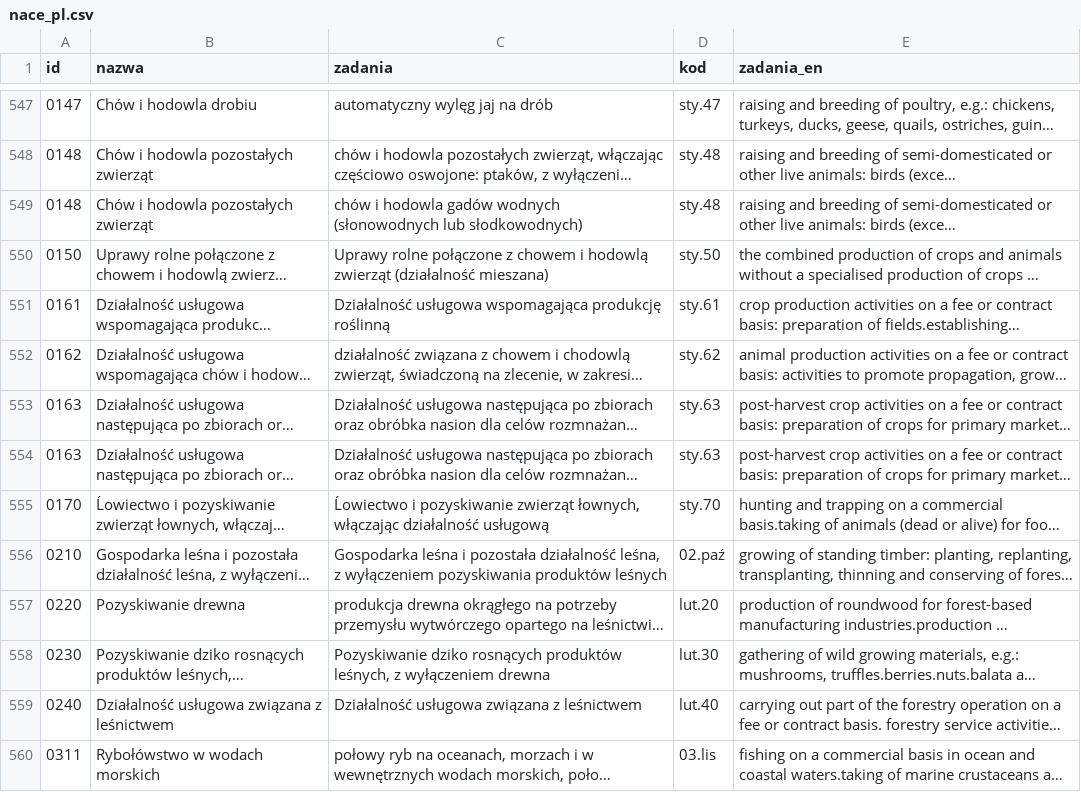
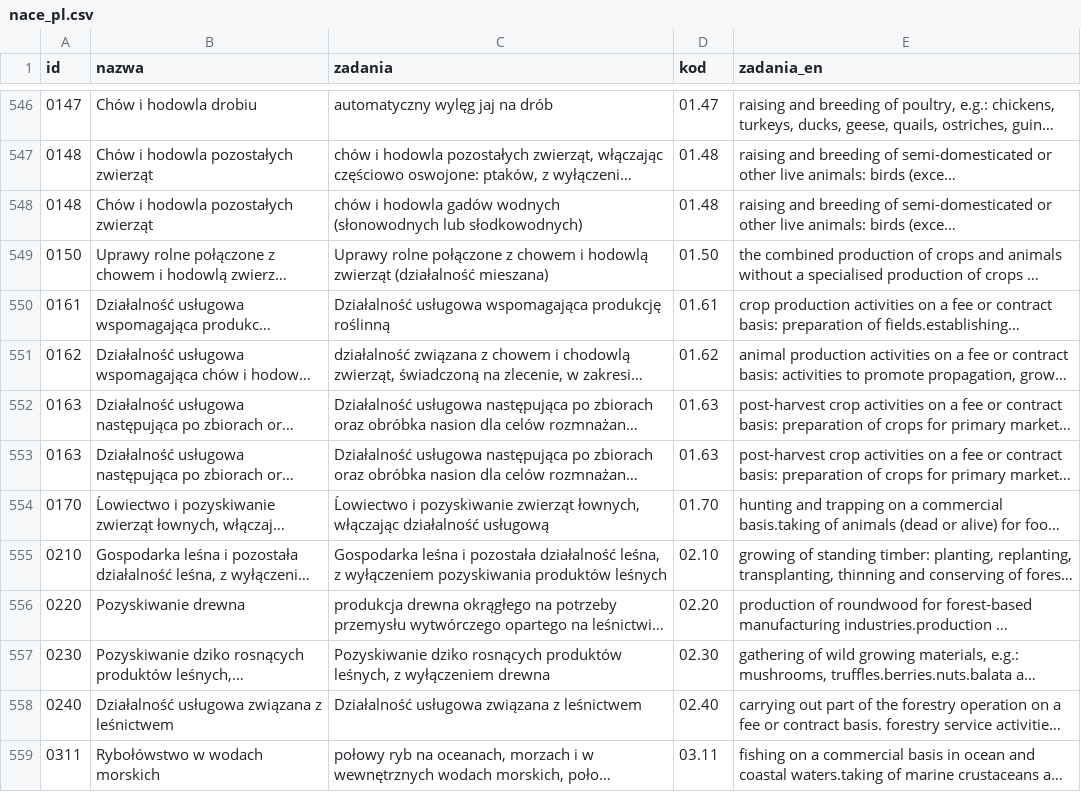
Before and after one commit to annazdr/prognovid-test-data, a CSV file: data/nace_pl.csv, drawn as a sheet; only a part is shown, gaps mark what is left out; long unchanged cells end in …; addresses are those after the commit; the diff covers the shown part only; the diff names each change by its address in the sheet, - before the commit and + after, or states it on an @@ line.

```diff
--- a/data/nace_pl.csv
+++ b/data/nace_pl.csv
-D546 (kod): sty.47
+D546 (kod): 01.47
-D547:D548 (kod): sty.48
+D547:D548 (kod): 01.48
-D549 (kod): sty.50
+D549 (kod): 01.50
-D550 (kod): sty.61
+D550 (kod): 01.61
-D551 (kod): sty.62
+D551 (kod): 01.62
-D552:D553 (kod): sty.63
+D552:D553 (kod): 01.63
-D554 (kod): sty.70
+D554 (kod): 01.70
-D555 (kod): 02.paź
+D555 (kod): 02.10
-D556 (kod): lut.20
+D556 (kod): 02.20
-D557 (kod): lut.30
+D557 (kod): 02.30
-D558 (kod): lut.40
+D558 (kod): 02.40
-D559 (kod): 03.lis
+D559 (kod): 03.11
```
Also changed, not shown: 1 removed row and 73 edited cells elsewhere in this file.
